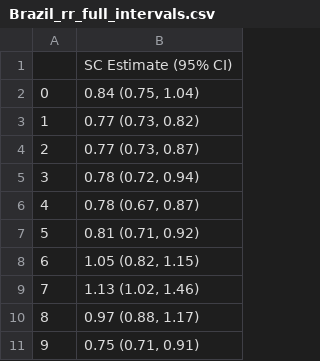
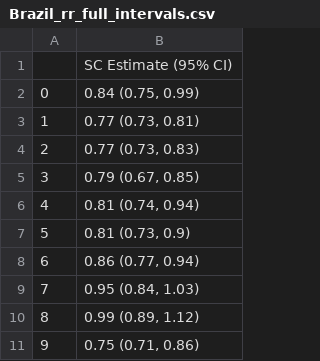
Before and after one commit to weinbergerlab/InterventionEvaluatR, a CSV file: Results2018-06-30-213808/Brazil_rr_full_intervals.csv, drawn as a sheet.

```diff
--- a/Results2018-06-30-213808/Brazil_rr_full_intervals.csv
+++ b/Results2018-06-30-213808/Brazil_rr_full_intervals.csv
@@ -1,11 +1,11 @@
 "","SC Estimate (95% CI)"
-"0","0.84 (0.75, 1.04)"
-"1","0.77 (0.73, 0.82)"
-"2","0.77 (0.73, 0.87)"
-"3","0.78 (0.72, 0.94)"
-"4","0.78 (0.67, 0.87)"
-"5","0.81 (0.71, 0.92)"
-"6","1.05 (0.82, 1.15)"
-"7","1.13 (1.02, 1.46)"
-"8","0.97 (0.88, 1.17)"
-"9","0.75 (0.71, 0.91)"
+"0","0.84 (0.75, 0.99)"
+"1","0.77 (0.73, 0.81)"
+"2","0.77 (0.73, 0.83)"
+"3","0.79 (0.67, 0.85)"
+"4","0.81 (0.74, 0.94)"
+"5","0.81 (0.73, 0.9)"
+"6","0.86 (0.77, 0.94)"
+"7","0.95 (0.84, 1.03)"
+"8","0.99 (0.89, 1.12)"
+"9","0.75 (0.71, 0.86)"
```
Also changed, not shown: Results2018-06-30-213808/Brazil_rr_full.csv, Results2018-06-30-213808/Brazil_rr_pca.csv, 10 other files.
